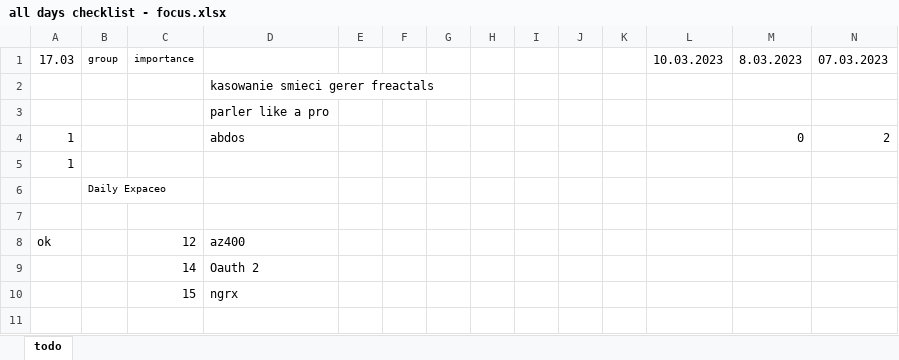
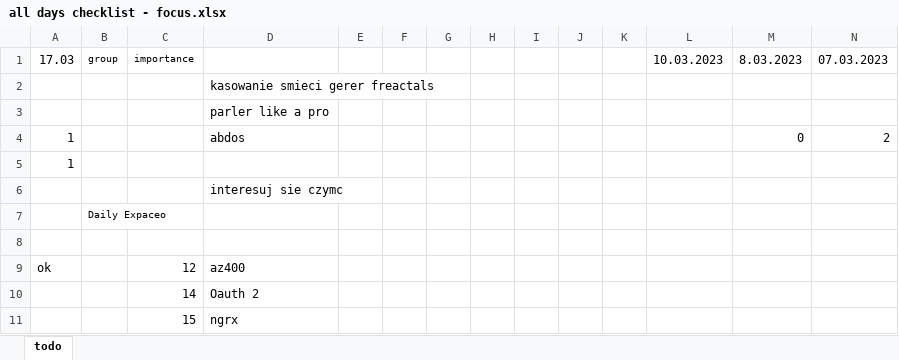
Before and after one commit to wth-mvp-s/LT, an Excel workbook: (development)/all days checklist - focus.xlsx, sheet todo, drawn as a sheet; only a part is shown; values as stored, in another font and other column widths than the file's, no borders; rows hold the shown columns only; the diff names each change by its address in the sheet, - before the commit and + after, or states it on an @@ line.

```diff
--- a/(development)/all days checklist - focus.xlsx (sheet todo)
+++ b/(development)/all days checklist - focus.xlsx (sheet todo)
+row 6:  |  |  | interesuj sie czymc
```
Also changed, not shown: 2 other files.
